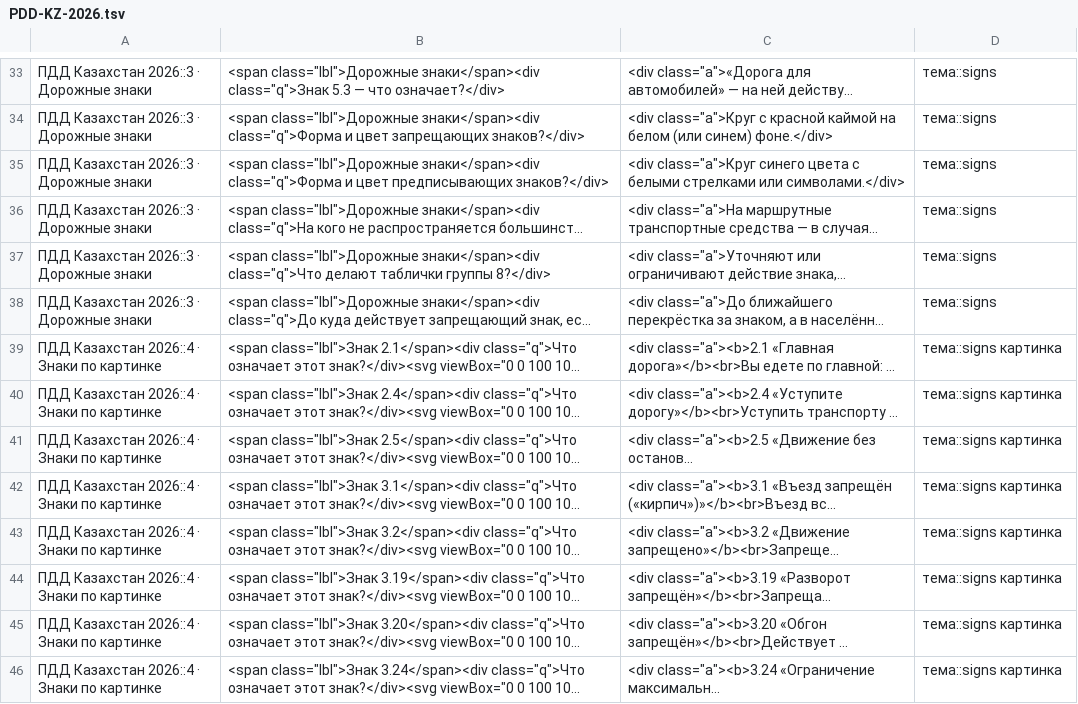
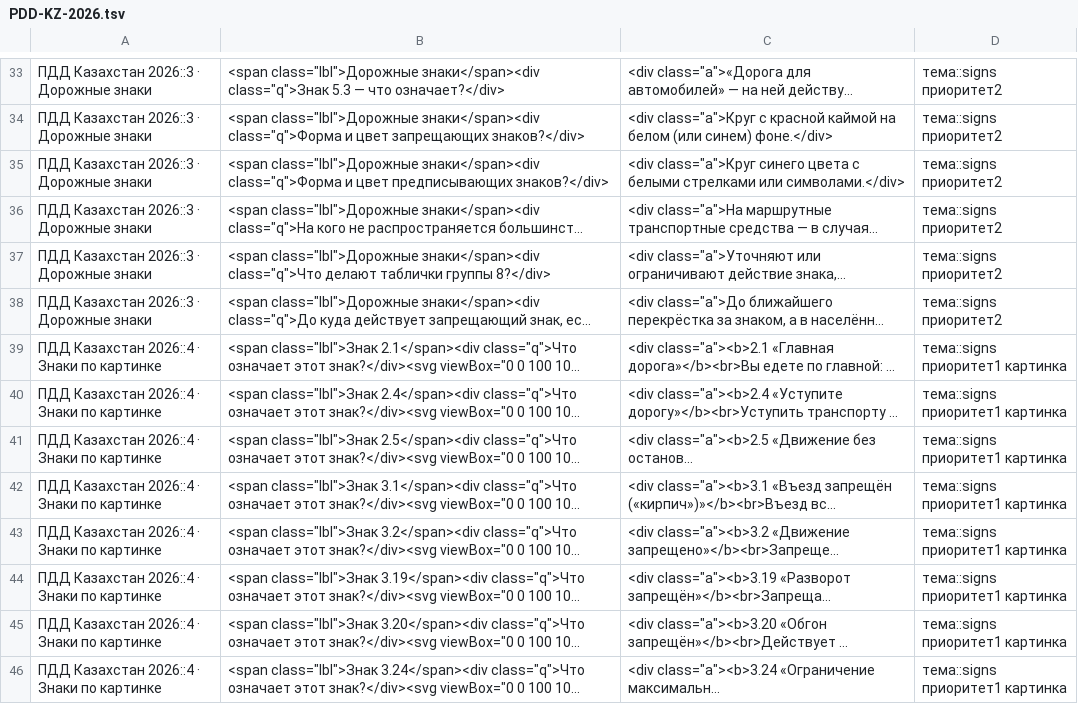
Before and after one commit to DezDoss/pdd-kz-cards, a TSV file: anki/PDD-KZ-2026.tsv, drawn as a sheet; only a part is shown, gaps mark what is left out; long unchanged cells end in …; the diff covers the shown part only; the diff names each change by its address in the sheet, - before the commit and + after, or states it on an @@ line.

Commit message:
Приоритет карточек: частые вперёд, фильтр «Только частые»

```diff
--- a/anki/PDD-KZ-2026.tsv
+++ b/anki/PDD-KZ-2026.tsv
-D33:D38: тема::signs
+D33:D38: тема::signs приоритет2
-D39:D46: тема::signs картинка
+D39:D46: тема::signs приоритет1 картинка
```
Also changed, not shown: 163 edited cells elsewhere in this file, 6 other files.
